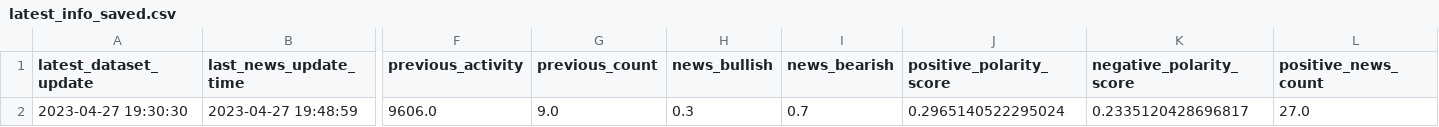
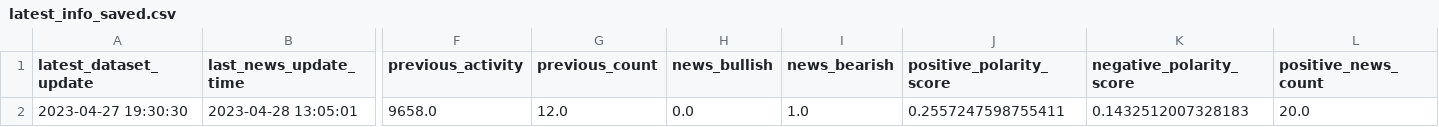
Before and after one commit to williamnordberg/adam_trader, a CSV file: data/latest_info_saved.csv, drawn as a sheet; only a part is shown, gaps mark what is left out; the diff covers the shown part only; the diff names each change by its address in the sheet, - before the commit and + after, or states it on an @@ line.

```diff
--- a/data/latest_info_saved.csv
+++ b/data/latest_info_saved.csv
-B2 (last_news_update_time): 2023-04-27 19:48:59
+B2 (last_news_update_time): 2023-04-28 13:05:01
-F2 (previous_activity): 9606.0
+F2 (previous_activity): 9658.0
-G2 (previous_count): 9.0
+G2 (previous_count): 12.0
-H2 (news_bullish): 0.3
+H2 (news_bullish): 0.0
-I2 (news_bearish): 0.7
+I2 (news_bearish): 1.0
-J2 (positive_polarity_score): 0.2965140522295024
+J2 (positive_polarity_score): 0.2557247598755411
-K2 (negative_polarity_score): 0.2335120428696817
+K2 (negative_polarity_score): 0.1432512007328183
-L2 (positive_news_count): 27.0
+L2 (positive_news_count): 20.0
```
Also changed, not shown: 8 edited cells elsewhere in this file, data/database.csv, 4 other files.
